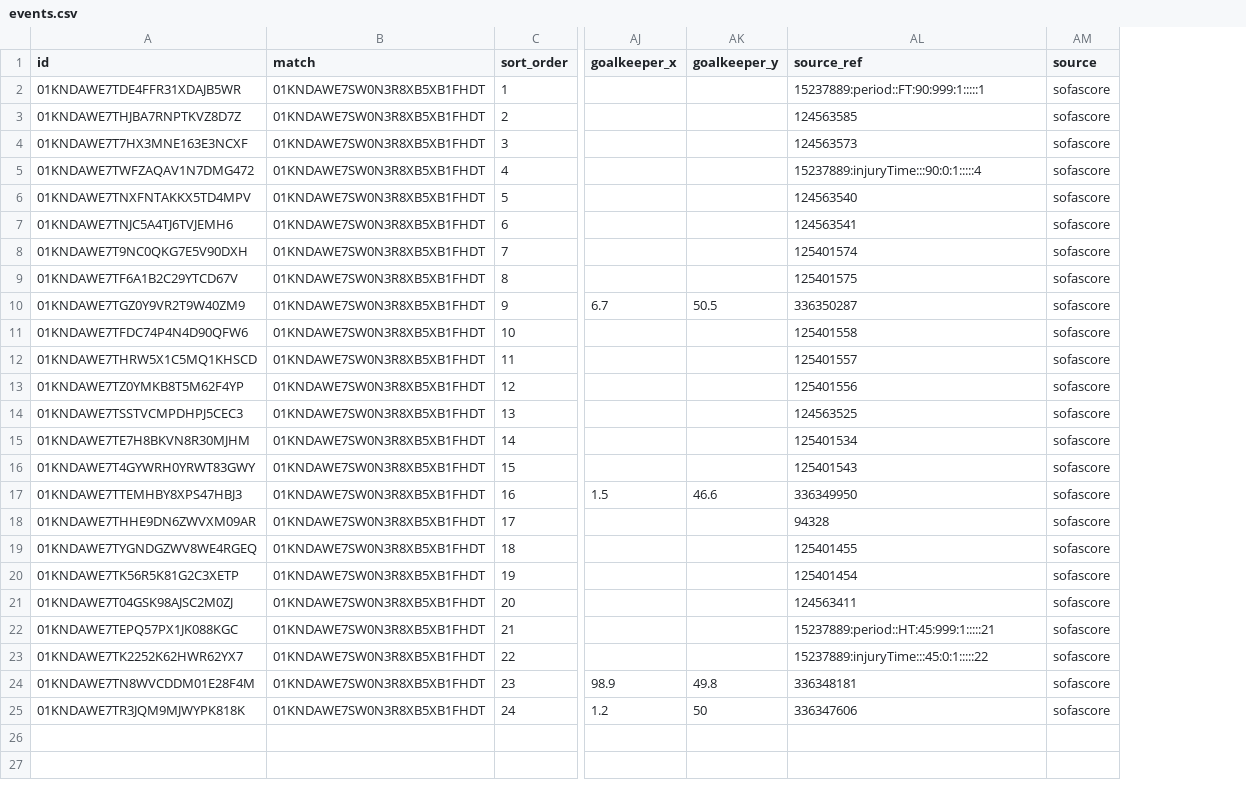
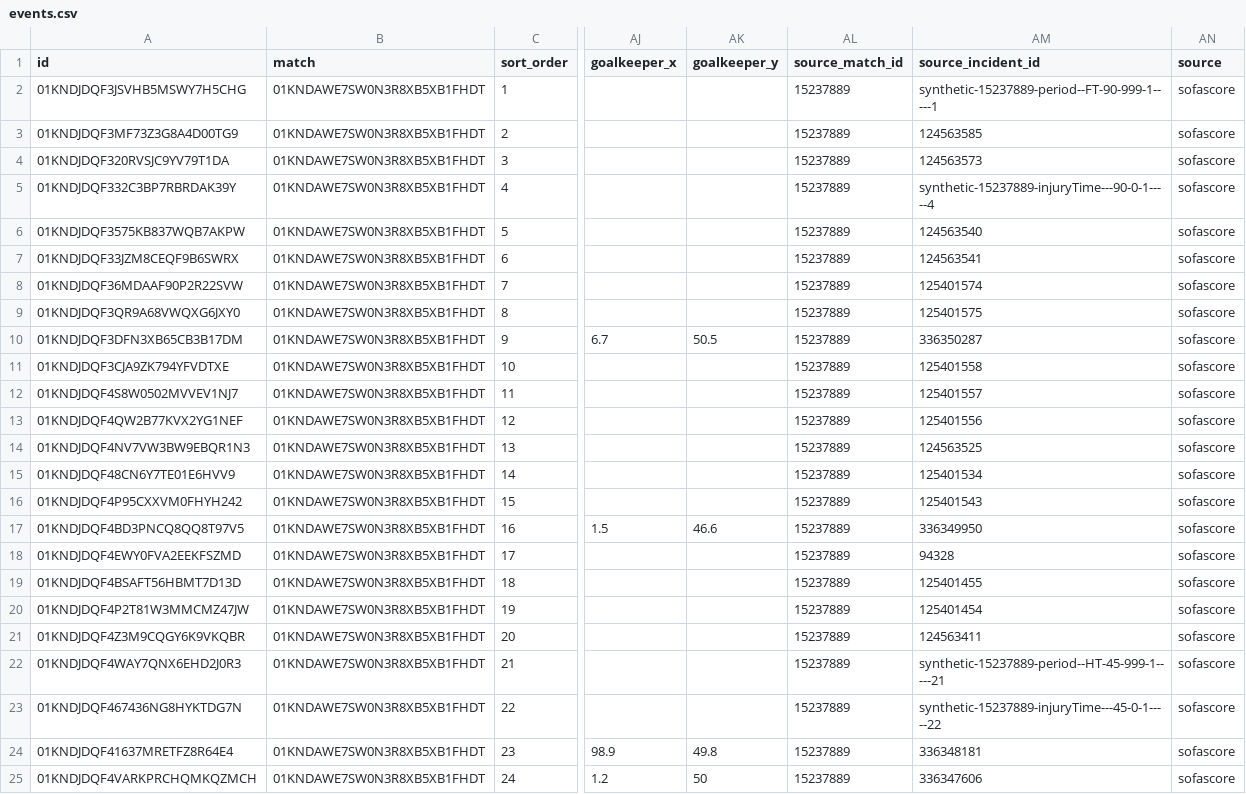
Before and after one commit to edinhoo/workspace-contexto-fc, a CSV file: services/sofascore/data/events.csv, drawn as a sheet; only a part is shown, gaps mark what is left out; addresses are those after the commit; the diff names each change by its address in the sheet, - before the commit and + after, or states it on an @@ line.

Commit message:
refactor(sofascore): explicita chaves de origem nos csvs relacionais
Contexto:
- substitui chaves compostas persistidas por colunas explicitas de origem nas tabelas relacionais
- alinha os csvs gerados com um schema mais legivel e consistente

O que foi feito:
- ajusta `lineups` para usar `source_match_id`, `source_team_id` e `source_player_id`
- ajusta `player-match-stats` para usar `source_match_id`, `source_team_id` e `source_player_id`
- ajusta `team-match-stats` para usar `source_match_id` e `source_team_id`
- ajusta `events` para usar `source_match_id` e `source_incident_id`
- mantem `player-career-teams` com `source_player_id` e `source_team_id`
- atualiza parser, deduplicacao e upsert para usar as novas chaves
- mantem compatibilidade de leitura com formatos legados durante a transicao
- atualiza a documentacao do scraper para refletir a nova convencao
- valida os csvs regenerados apos rebuild limpo

Impactos:
- melhora a legibilidade dos relacionamentos de origem
- reduz ambiguidade de chaves compostas com separador
- deixa os csvs relacionais mais consistentes entre si

Validacao:
- [ ] build
- [x] lint
- [ ] test
- [x] typecheck

```diff
--- a/services/sofascore/data/events.csv
+++ b/services/sofascore/data/events.csv
+column AL (source_match_id), rows 2-25: all 15237889
-AM1: source_ref
+AM1: source_incident_id
-A2 (id): 01KNDAWE7TDE4FFR31XDAJB5WR
+A2 (id): 01KNDJDQF3JSVHB5MSWY7H5CHG
-AM2 (source_incident_id): 15237889:period::FT:90:999:1:::::1
+AM2 (source_incident_id): synthetic-15237889-period--FT-90-999-1-----1
-A3 (id): 01KNDAWE7THJBA7RNPTKVZ8D7Z
+A3 (id): 01KNDJDQF3MF73Z3G8A4D00TG9
-A4 (id): 01KNDAWE7T7HX3MNE163E3NCXF
+A4 (id): 01KNDJDQF320RVSJC9YV79T1DA
-A5 (id): 01KNDAWE7TWFZAQAV1N7DMG472
+A5 (id): 01KNDJDQF332C3BP7RBRDAK39Y
-AM5 (source_incident_id): 15237889:injuryTime:::90:0:1:::::4
+AM5 (source_incident_id): synthetic-15237889-injuryTime---90-0-1-----4
-A6 (id): 01KNDAWE7TNXFNTAKKX5TD4MPV
+A6 (id): 01KNDJDQF3575KB837WQB7AKPW
-A7 (id): 01KNDAWE7TNJC5A4TJ6TVJEMH6
+A7 (id): 01KNDJDQF33JZM8CEQF9B6SWRX
-A8 (id): 01KNDAWE7T9NC0QKG7E5V90DXH
+A8 (id): 01KNDJDQF36MDAAF90P2R22SVW
-A9 (id): 01KNDAWE7TF6A1B2C29YTCD67V
+A9 (id): 01KNDJDQF3QR9A68VWQXG6JXY0
-A10 (id): 01KNDAWE7TGZ0Y9VR2T9W40ZM9
+A10 (id): 01KNDJDQF3DFN3XB65CB3B17DM
-A11 (id): 01KNDAWE7TFDC74P4N4D90QFW6
+A11 (id): 01KNDJDQF3CJA9ZK794YFVDTXE
-A12 (id): 01KNDAWE7THRW5X1C5MQ1KHSCD
+A12 (id): 01KNDJDQF4S8W0502MVVEV1NJ7
-A13 (id): 01KNDAWE7TZ0YMKB8T5M62F4YP
+A13 (id): 01KNDJDQF4QW2B77KVX2YG1NEF
-A14 (id): 01KNDAWE7TSSTVCMPDHPJ5CEC3
+A14 (id): 01KNDJDQF4NV7VW3BW9EBQR1N3
-A15 (id): 01KNDAWE7TE7H8BKVN8R30MJHM
+A15 (id): 01KNDJDQF48CN6Y7TE01E6HVV9
-A16 (id): 01KNDAWE7T4GYWRH0YRWT83GWY
+A16 (id): 01KNDJDQF4P95CXXVM0FHYH242
-A17 (id): 01KNDAWE7TTEMHBY8XPS47HBJ3
+A17 (id): 01KNDJDQF4BD3PNCQ8QQ8T97V5
-A18 (id): 01KNDAWE7THHE9DN6ZWVXM09AR
+A18 (id): 01KNDJDQF4EWY0FVA2EEKFSZMD
-A19 (id): 01KNDAWE7TYGNDGZWV8WE4RGEQ
+A19 (id): 01KNDJDQF4BSAFT56HBMT7D13D
-A20 (id): 01KNDAWE7TK56R5K81G2C3XETP
+A20 (id): 01KNDJDQF4P2T81W3MMCMZ47JW
-A21 (id): 01KNDAWE7T04GSK98AJSC2M0ZJ
+A21 (id): 01KNDJDQF4Z3M9CQGY6K9VKQBR
-A22 (id): 01KNDAWE7TEPQ57PX1JK088KGC
+A22 (id): 01KNDJDQF4WAY7QNX6EHD2J0R3
-AM22 (source_incident_id): 15237889:period::HT:45:999:1:::::21
+AM22 (source_incident_id): synthetic-15237889-period--HT-45-999-1-----21
-A23 (id): 01KNDAWE7TK2252K62HWR62YX7
+A23 (id): 01KNDJDQF467436NG8HYKTDG7N
-AM23 (source_incident_id): 15237889:injuryTime:::45:0:1:::::22
+AM23 (source_incident_id): synthetic-15237889-injuryTime---45-0-1-----22
-A24 (id): 01KNDAWE7TN8WVCDDM01E28F4M
+A24 (id): 01KNDJDQF41637MRETFZ8R64E4
-A25 (id): 01KNDAWE7TR3JQM9MJWYPK818K
+A25 (id): 01KNDJDQF4VARKPRCHQMKQZMCH
```
Also changed, not shown: services/sofascore/data/cities.csv, services/sofascore/data/lineups.csv, 20 other files.
